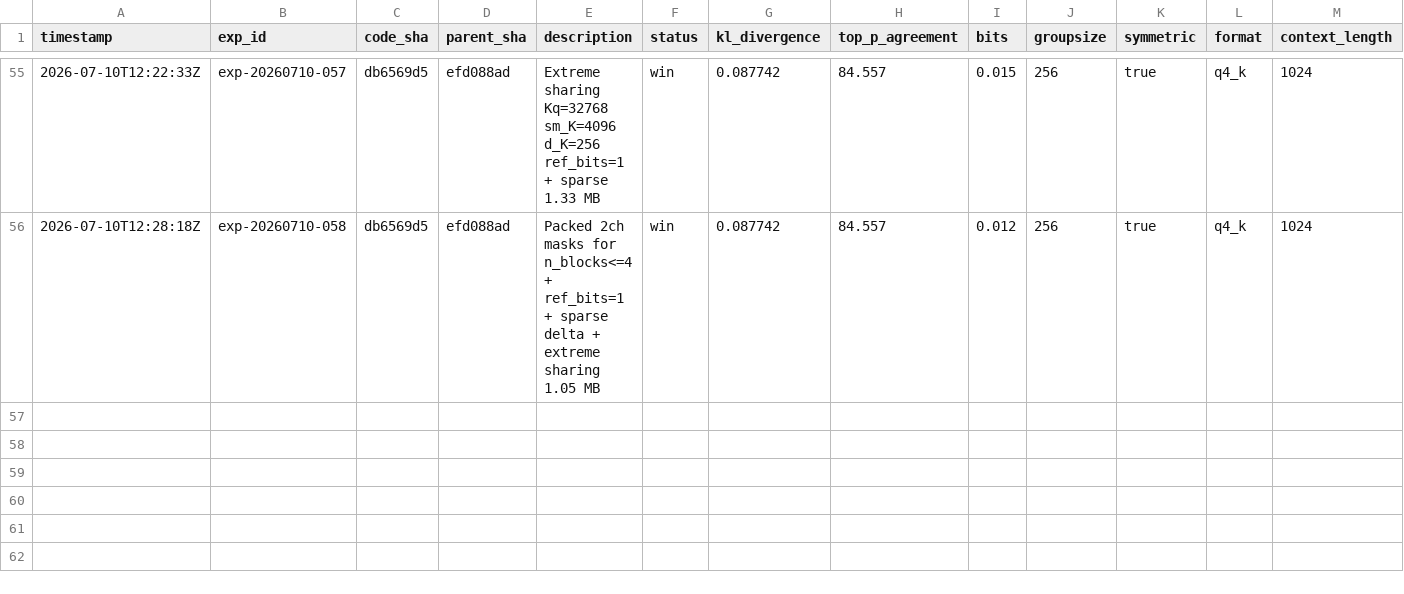
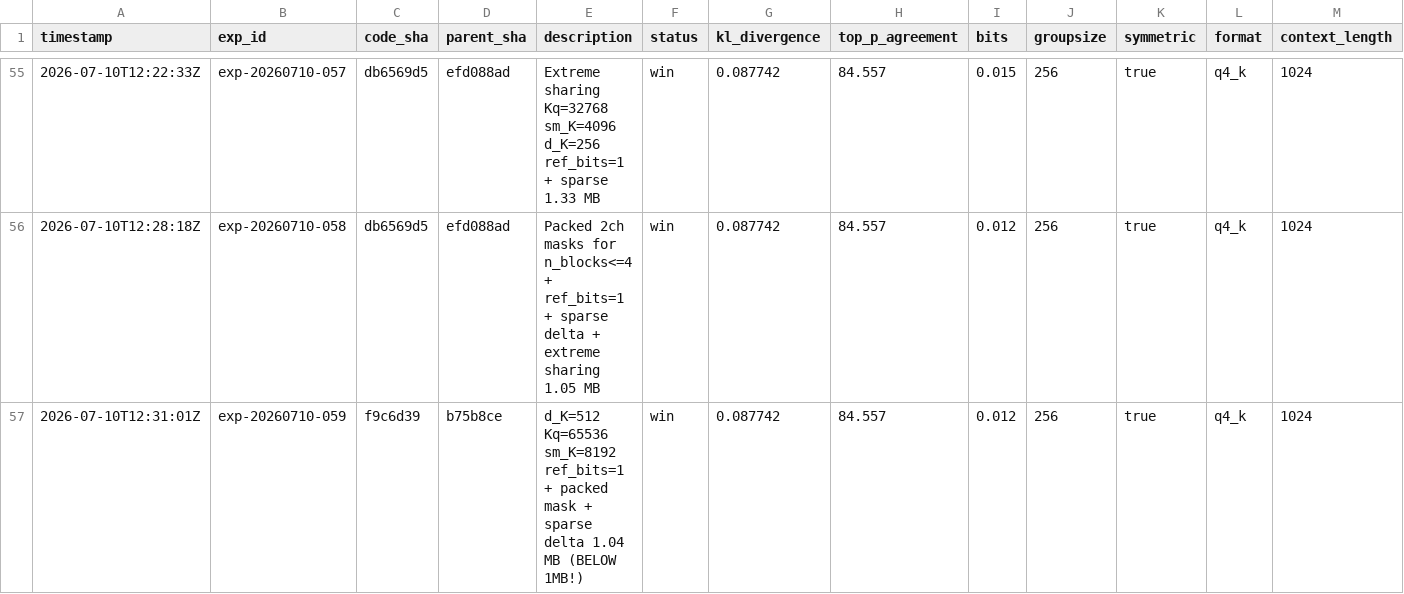
Before and after one commit to vektorprime/AutoQuant, a TSV file: results.tsv, drawn as a sheet; only a part is shown, gaps mark what is left out; rows hold the shown columns only; the diff names each change by its address in the sheet, - before the commit and + after, or states it on an @@ line.

Commit message:
record: FINAL — 1.04 MB global best (99.76% reduction) with sparse delta + packed masks + ref_bits=1

```diff
--- a/results.tsv
+++ b/results.tsv
+row 57: 2026-07-10T12:31:01Z | exp-20260710-059 | f9c6d39 | b75b8ce | d_K=512 Kq=65536 sm_K=8192 ref_bits=1 + packed mask + sparse delta 1.04 MB (BELOW 1MB!) | win | 0.087742 | 84.557 | 0.012 | 256 | true | q4_k | 1024
```
Also changed, not shown: 1 other file.
